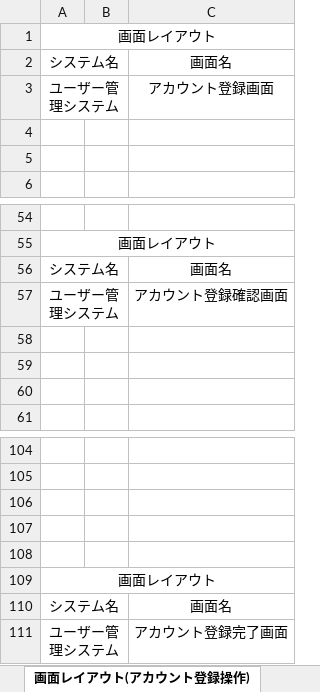
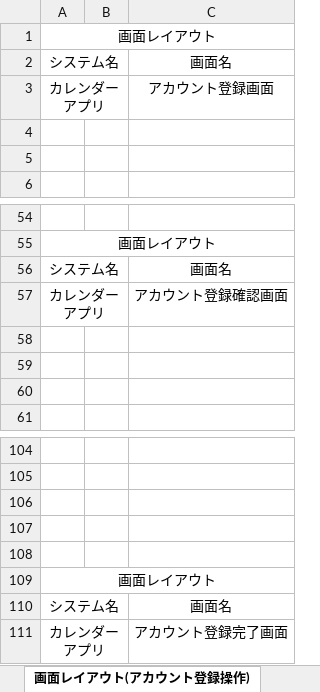
Before and after one commit to yamazakirr/7_Programing, an Excel workbook: 卒業課題/基本設計・詳細設計/基本設計書(卒業課題).xlsx, sheet 画面レイアウト(アカウント登録操作), drawn as a sheet; only a part is shown, gaps mark what is left out; values as stored, in another font and other column widths than the file's, no borders; charts and pictures not drawn; the diff names each change by its address in the sheet, - before the commit and + after, or states it on an @@ line.

```diff
--- a/卒業課題/基本設計・詳細設計/基本設計書(卒業課題).xlsx (sheet 画面レイアウト(アカウント登録操作))
+++ b/卒業課題/基本設計・詳細設計/基本設計書(卒業課題).xlsx (sheet 画面レイアウト(アカウント登録操作))
-A3: ユーザー管理システム
+A3: カレンダーアプリ
-A57: ユーザー管理システム
+A57: カレンダーアプリ
-A111: ユーザー管理システム
+A111: カレンダーアプリ
```
Also changed, not shown: sheet 書き出しの概要, sheet 画面レイアウト(アカウント画面), sheet 画面レイアウト(ログイン), sheet 画面レイアウト(ログアウト), other sheet tabs, charts or pictures.
